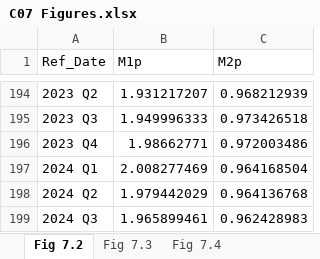
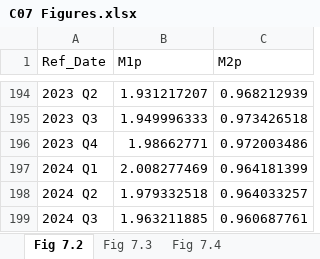
Before and after one commit to trevortombe/RealTimeGraphs, an Excel workbook: Data/C07 Figures.xlsx, sheet Fig 7.2, drawn as a sheet; only a part is shown, gaps mark what is left out; values as stored, in another font and other column widths than the file's, no borders; charts and pictures not drawn; the diff names each change by its address in the sheet, - before the commit and + after, or states it on an @@ line.

```diff
--- a/Data/C07 Figures.xlsx (sheet Fig 7.2)
+++ b/Data/C07 Figures.xlsx (sheet Fig 7.2)
-C197 (M2p): 0.964168504
+C197 (M2p): 0.964181399
-B198 (M1p): 1.979442029
+B198 (M1p): 1.979332518
-C198 (M2p): 0.964136768
+C198 (M2p): 0.964033257
-B199 (M1p): 1.965899461
+B199 (M1p): 1.963211885
-C199 (M2p): 0.962428983
+C199 (M2p): 0.960687761
```
Also changed, not shown: sheet Fig 7.4, sheet Fig 7.3, charts or pictures, Data/C02 Figures.xlsx, 5 other files.
